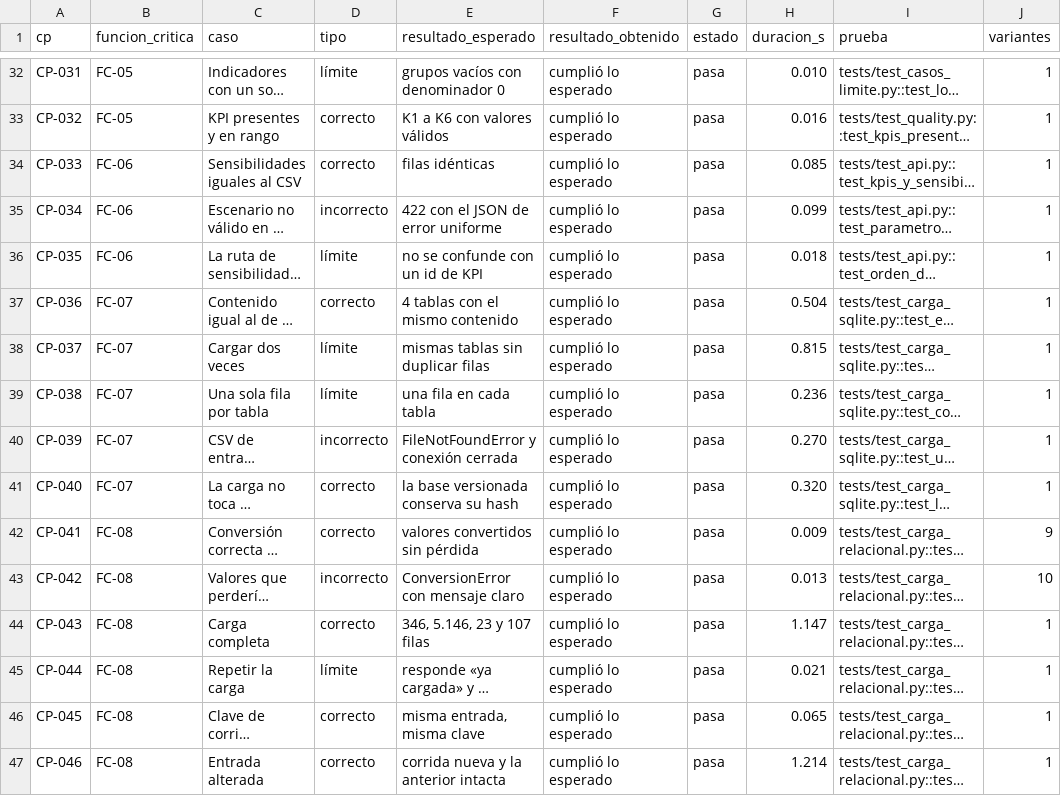
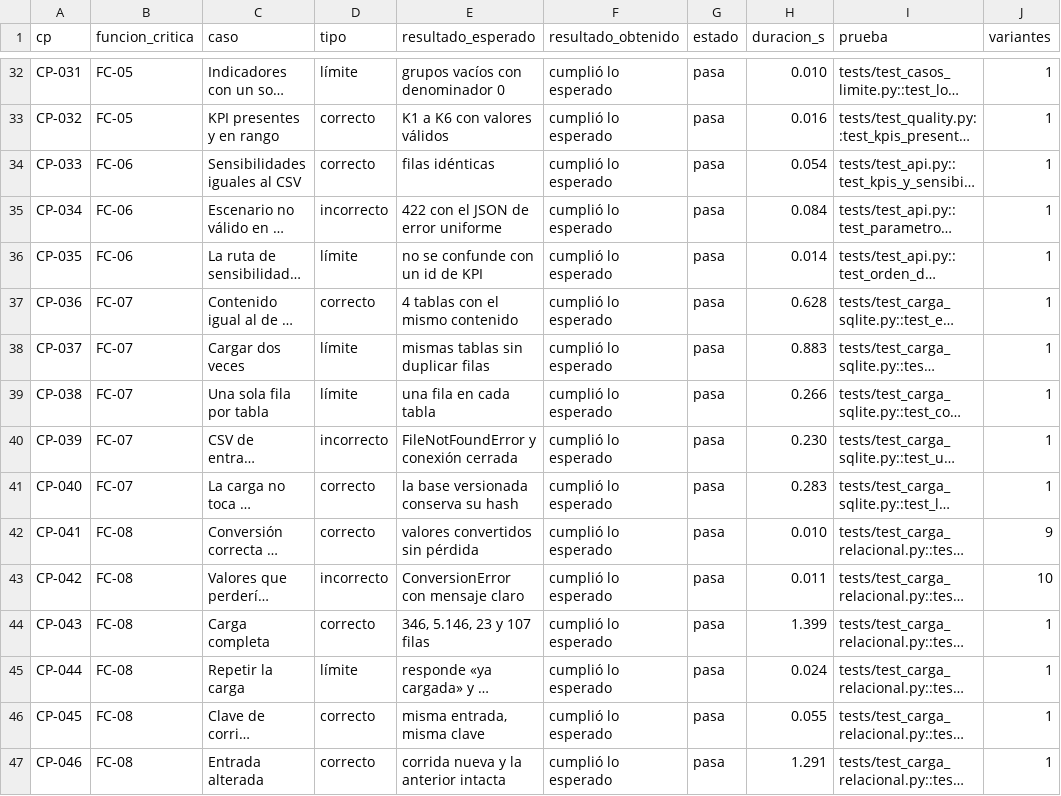
Before and after one commit to DanielAlxzBrand/etl-sismo-cali-2026, a CSV file: docs/validacion/informe_pruebas.csv, drawn as a sheet; only a part is shown, gaps mark what is left out; long unchanged cells end in …; the diff covers the shown part only; the diff names each change by its address in the sheet, - before the commit and + after, or states it on an @@ line.

```diff
--- a/docs/validacion/informe_pruebas.csv
+++ b/docs/validacion/informe_pruebas.csv
-H34 (duracion_s): 0.085
+H34 (duracion_s): 0.054
-H35 (duracion_s): 0.099
+H35 (duracion_s): 0.084
-H36 (duracion_s): 0.018
+H36 (duracion_s): 0.014
-H37 (duracion_s): 0.504
+H37 (duracion_s): 0.628
-H38 (duracion_s): 0.815
+H38 (duracion_s): 0.883
-H39 (duracion_s): 0.236
+H39 (duracion_s): 0.266
-H40 (duracion_s): 0.270
+H40 (duracion_s): 0.230
-H41 (duracion_s): 0.320
+H41 (duracion_s): 0.283
-H42 (duracion_s): 0.009
+H42 (duracion_s): 0.010
-H43 (duracion_s): 0.013
+H43 (duracion_s): 0.011
-H44 (duracion_s): 1.147
+H44 (duracion_s): 1.399
-H45 (duracion_s): 0.021
+H45 (duracion_s): 0.024
-H46 (duracion_s): 0.065
+H46 (duracion_s): 0.055
-H47 (duracion_s): 1.214
+H47 (duracion_s): 1.291
```
Also changed, not shown: 3 added rows and 128 edited cells elsewhere in this file, 1 other file.
